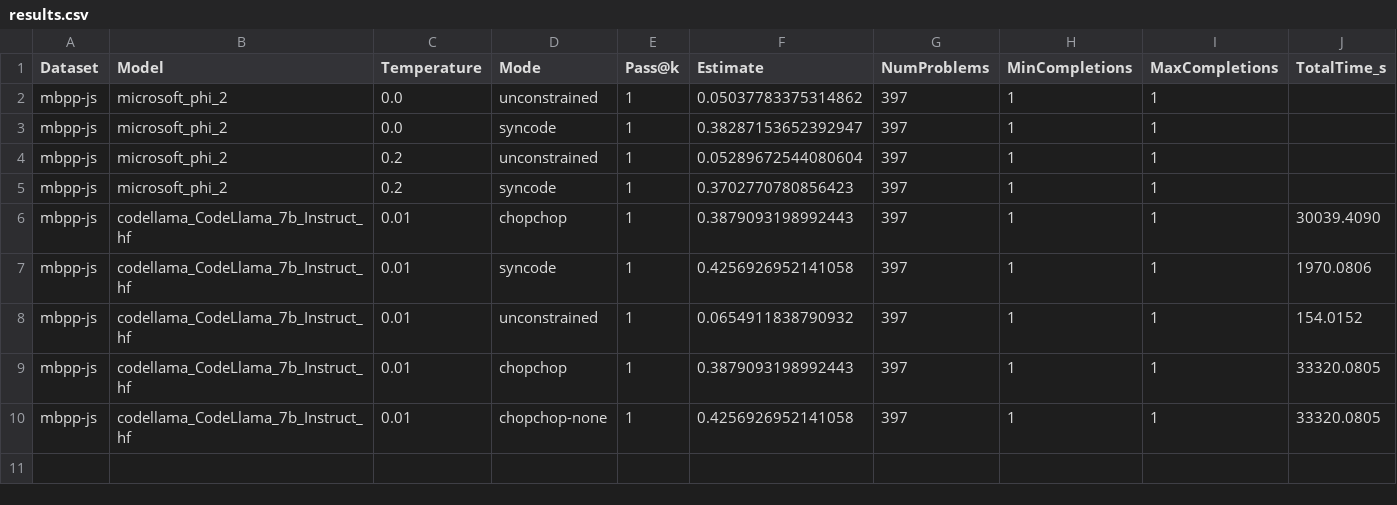
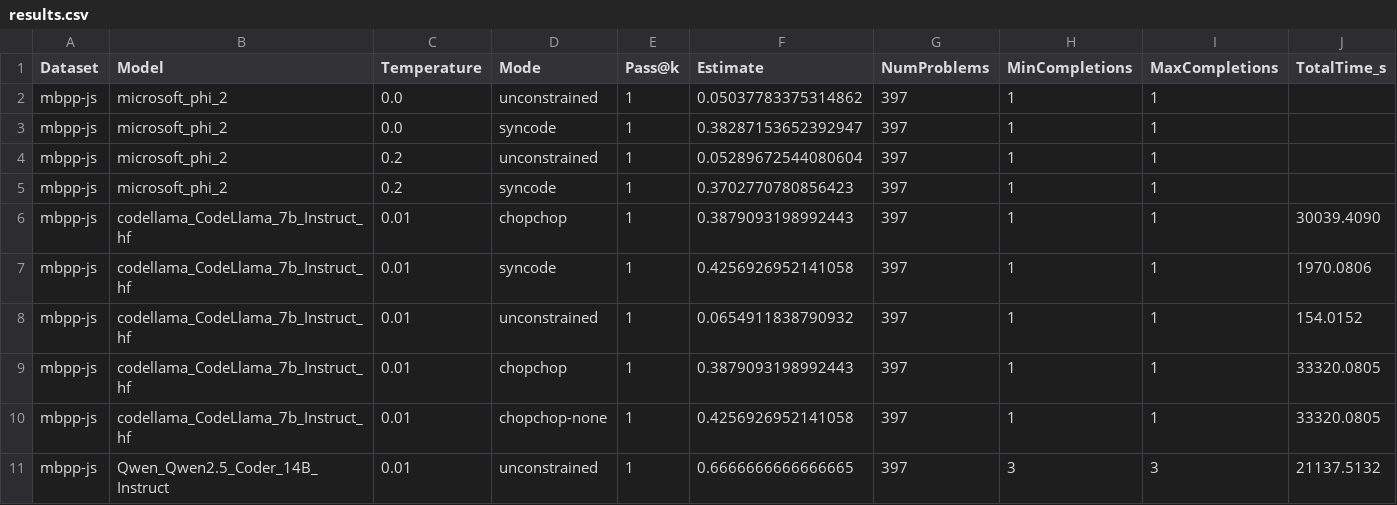
Before and after one commit to CindyZhou2003/constrained-llm-js-codegen, a CSV file: results.csv, drawn as a sheet; the diff names each change by its address in the sheet, - before the commit and + after, or states it on an @@ line.

Commit message:
Add Qwen2.5_Coder results and summary
Add a new results row for mbpp-js with Qwen_Qwen2.5_Coder_14B_Instruct (temp=0.01, unconstrained) to results.csv and add the generated detailed summary file summary/mbpp-js-Qwen_Qwen2.5_Coder_14B_Instruct-0.01-unconstrained.txt. The summary includes per-task statuses (AssertionError: 318 files, Exception: 7 files, OK: 794 files) and the full list of tested result files.

```diff
--- a/results.csv
+++ b/results.csv
+row 11: mbpp-js | Qwen_Qwen2.5_Coder_14B_Instruct | 0.01 | unconstrained | 1 | 0.6666666666666665 | 397 | 3 | 3 | 21137.5132
```
Also changed, not shown: 1 other file.
